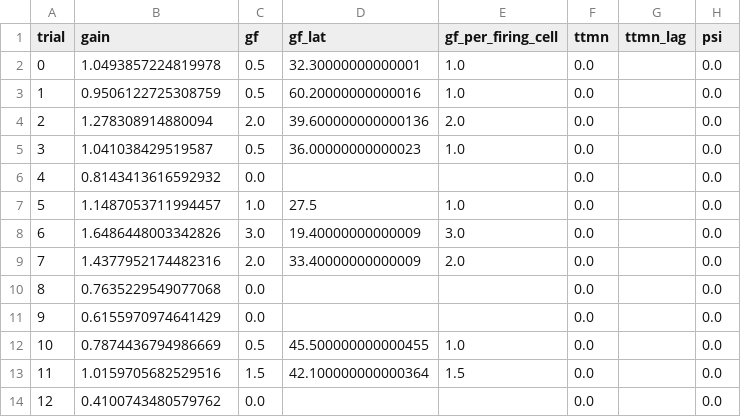
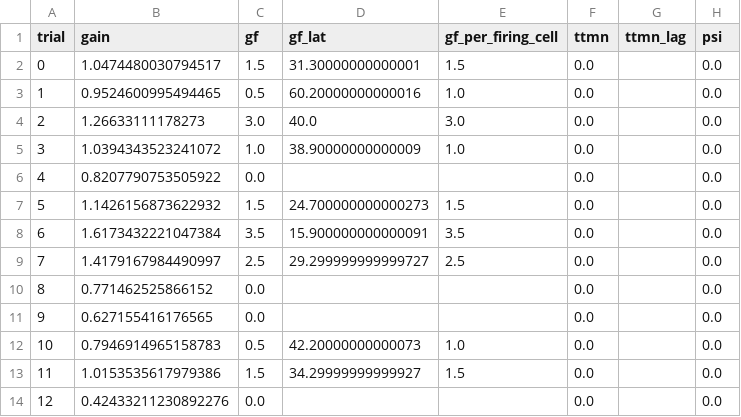
Before and after one commit to IONOFIELD/FLY, a CSV file: results/gf_escape/real_chemical_only.csv, drawn as a sheet; only a part is shown; the diff covers the shown part only.

```diff
--- a/results/gf_escape/real_chemical_only.csv
+++ b/results/gf_escape/real_chemical_only.csv
@@ -1,14 +1,14 @@
 trial,gain,gf,gf_lat,gf_per_firing_cell,ttmn,ttmn_lag,psi
-0,1.0493857224819978,0.5,32.30000000000001,1.0,0.0,,0.0
-1,0.9506122725308759,0.5,60.20000000000016,1.0,0.0,,0.0
-2,1.278308914880094,2.0,39.600000000000136,2.0,0.0,,0.0
-3,1.041038429519587,0.5,36.00000000000023,1.0,0.0,,0.0
-4,0.8143413616592932,0.0,,,0.0,,0.0
-5,1.1487053711994457,1.0,27.5,1.0,0.0,,0.0
-6,1.6486448003342826,3.0,19.40000000000009,3.0,0.0,,0.0
-7,1.4377952174482316,2.0,33.40000000000009,2.0,0.0,,0.0
-8,0.7635229549077068,0.0,,,0.0,,0.0
-9,0.6155970974641429,0.0,,,0.0,,0.0
-10,0.7874436794986669,0.5,45.500000000000455,1.0,0.0,,0.0
-11,1.0159705682529516,1.5,42.100000000000364,1.5,0.0,,0.0
-12,0.4100743480579762,0.0,,,0.0,,0.0
+0,1.0474480030794517,1.5,31.30000000000001,1.5,0.0,,0.0
+1,0.9524600995494465,0.5,60.20000000000016,1.0,0.0,,0.0
+2,1.26633111178273,3.0,40.0,3.0,0.0,,0.0
+3,1.0394343523241072,1.0,38.90000000000009,1.0,0.0,,0.0
+4,0.8207790753505922,0.0,,,0.0,,0.0
+5,1.1426156873622932,1.5,24.700000000000273,1.5,0.0,,0.0
+6,1.6173432221047384,3.5,15.900000000000091,3.5,0.0,,0.0
+7,1.4179167984490997,2.5,29.299999999999727,2.5,0.0,,0.0
+8,0.771462525866152,0.0,,,0.0,,0.0
+9,0.627155416176565,0.0,,,0.0,,0.0
+10,0.7946914965158783,0.5,42.20000000000073,1.0,0.0,,0.0
+11,1.0153535617979386,1.5,34.29999999999927,1.5,0.0,,0.0
+12,0.42433211230892276,0.0,,,0.0,,0.0
```
Also changed, not shown: 71 edited cells elsewhere in this file, results/gf_escape/real_electrical.csv, results/gf_escape/rewired_null.csv, 19 other files.
